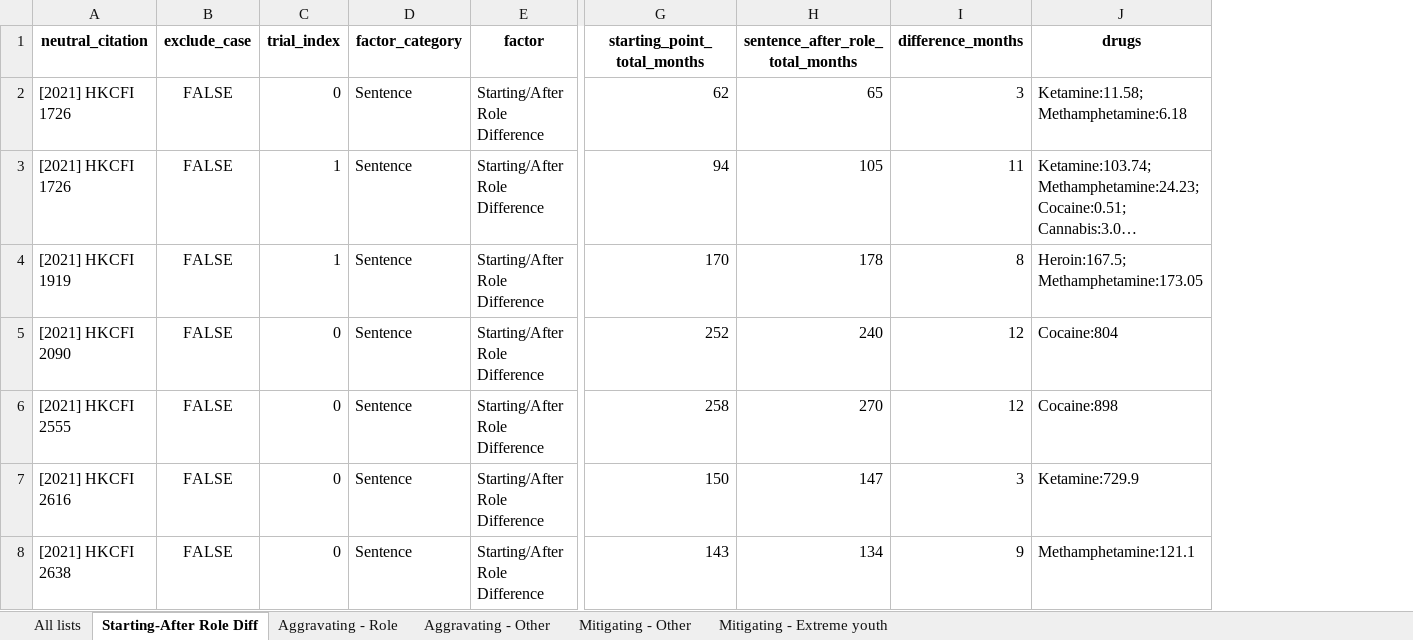
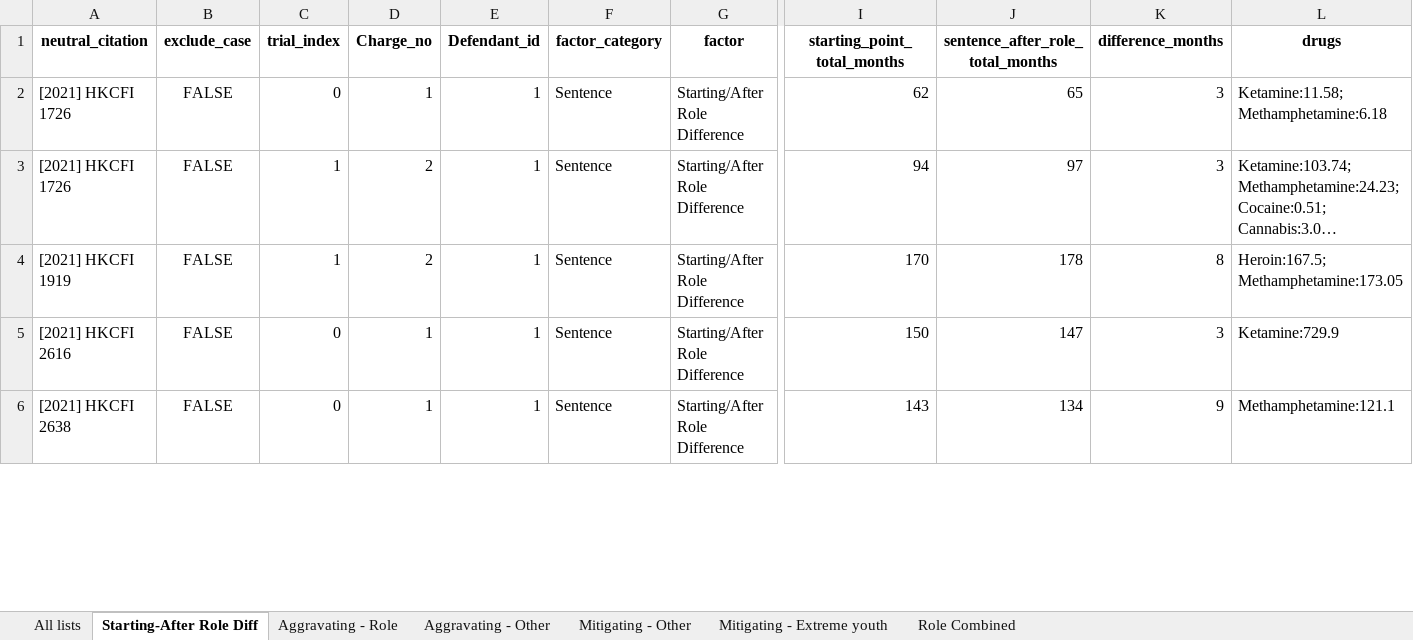
Before and after one commit to Xiang-CH/hklii-drug-trafficing-sentence-predictor, an Excel workbook: notebooks/factor_role_and_other_review.xlsx, sheet Starting-After Role Diff, drawn as a sheet; only a part is shown, gaps mark what is left out; long unchanged cells end in …; values as stored, in another font and other column widths than the file's, no borders; removed rows and columns are numbered as before the commit, all else as after; rows hold the shown columns only; the diff covers the shown part only; the diff names each change by its address in the sheet, - before the commit and + after, or states it on an @@ line.

Commit message:
Expand factor review outputs with charge metadata and role comparisons

```diff
--- a/notebooks/factor_role_and_other_review.xlsx (sheet Starting-After Role Diff)
+++ b/notebooks/factor_role_and_other_review.xlsx (sheet Starting-After Role Diff)
+sheet tab: Role Combined
+column D (Charge_no), rows 2-6: 1 | 2 | 2 | 1 | 1
+column E (Defendant_id), rows 2-6: all 1
-J3 (sentence_after_role_total_months): 105
+J3 (sentence_after_role_total_months): 97
-K3 (difference_months): 11
+K3 (difference_months): 3
-row 5: [2021] HKCFI 2090 | FALSE | 0 | Sentence | Starting/After Role Difference | 252 | 240 | 12 | Cocaine:804
-row 6: [2021] HKCFI 2555 | FALSE | 0 | Sentence | Starting/After Role Difference | 258 | 270 | 12 | Cocaine:898
```
Also changed, not shown: 2 removed rows and 1 edited cell elsewhere in this sheet, sheet All lists, sheet Mitigating - Other, sheet Aggravating - Other, sheet Aggravating - Role, sheet Mitigating - Extreme youth, notebooks/model_outlier_review.xlsx, 4 other files.
